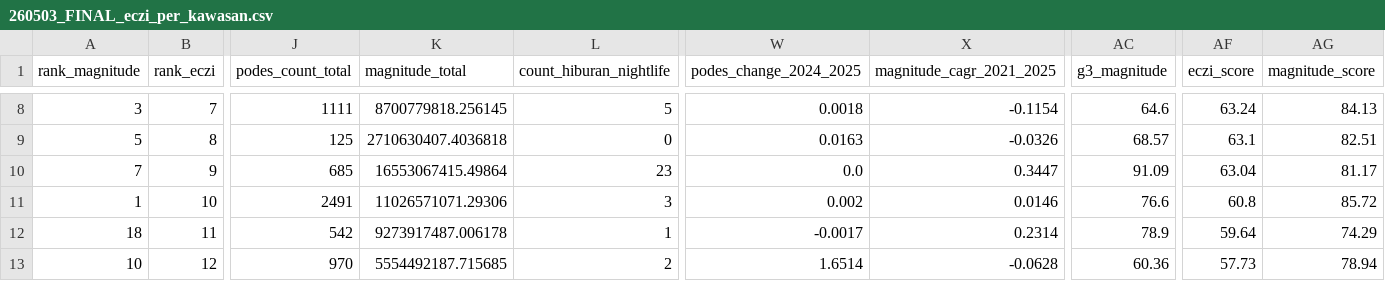
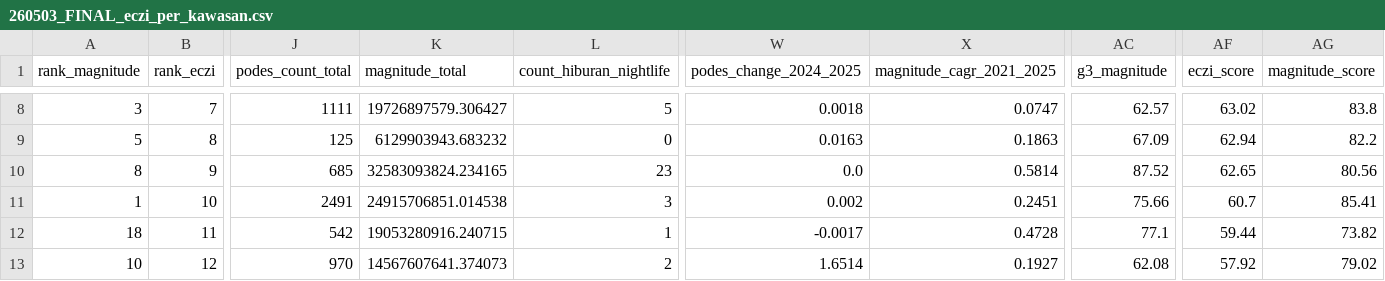
Before and after one commit to yehezkielgemini1/Dashboard-Mandiri-Institute, a CSV file: emerging-zone-jakarta/data/260503_FINAL_eczi_per_kawasan.csv, drawn as a sheet; only a part is shown, gaps mark what is left out; the diff covers the shown part only; the diff names each change by its address in the sheet, - before the commit and + after, or states it on an @@ line.

```diff
--- a/emerging-zone-jakarta/data/260503_FINAL_eczi_per_kawasan.csv
+++ b/emerging-zone-jakarta/data/260503_FINAL_eczi_per_kawasan.csv
-K8 (magnitude_total): 8700779818.256145
+K8 (magnitude_total): 19726897579.306427
-X8 (magnitude_cagr_2021_2025): -0.1154
+X8 (magnitude_cagr_2021_2025): 0.0747
-AC8 (g3_magnitude): 64.6
+AC8 (g3_magnitude): 62.57
-AF8 (eczi_score): 63.24
+AF8 (eczi_score): 63.02
-AG8 (magnitude_score): 84.13
+AG8 (magnitude_score): 83.8
-K9 (magnitude_total): 2710630407.4036818
+K9 (magnitude_total): 6129903943.683232
-X9 (magnitude_cagr_2021_2025): -0.0326
+X9 (magnitude_cagr_2021_2025): 0.1863
-AC9 (g3_magnitude): 68.57
+AC9 (g3_magnitude): 67.09
-AF9 (eczi_score): 63.1
+AF9 (eczi_score): 62.94
-AG9 (magnitude_score): 82.51
+AG9 (magnitude_score): 82.2
-A10 (rank_magnitude): 7
+A10 (rank_magnitude): 8
-K10 (magnitude_total): 16553067415.49864
+K10 (magnitude_total): 32583093824.234165
-X10 (magnitude_cagr_2021_2025): 0.3447
+X10 (magnitude_cagr_2021_2025): 0.5814
-AC10 (g3_magnitude): 91.09
+AC10 (g3_magnitude): 87.52
-AF10 (eczi_score): 63.04
+AF10 (eczi_score): 62.65
-AG10 (magnitude_score): 81.17
+AG10 (magnitude_score): 80.56
-K11 (magnitude_total): 11026571071.29306
+K11 (magnitude_total): 24915706851.014538
-X11 (magnitude_cagr_2021_2025): 0.0146
+X11 (magnitude_cagr_2021_2025): 0.2451
-AC11 (g3_magnitude): 76.6
+AC11 (g3_magnitude): 75.66
-AF11 (eczi_score): 60.8
+AF11 (eczi_score): 60.7
-AG11 (magnitude_score): 85.72
+AG11 (magnitude_score): 85.41
-K12 (magnitude_total): 9273917487.006178
+K12 (magnitude_total): 19053280916.240715
-X12 (magnitude_cagr_2021_2025): 0.2314
+X12 (magnitude_cagr_2021_2025): 0.4728
-AC12 (g3_magnitude): 78.9
+AC12 (g3_magnitude): 77.1
-AF12 (eczi_score): 59.64
+AF12 (eczi_score): 59.44
-AG12 (magnitude_score): 74.29
+AG12 (magnitude_score): 73.82
-K13 (magnitude_total): 5554492187.715685
+K13 (magnitude_total): 14567607641.374073
-X13 (magnitude_cagr_2021_2025): -0.0628
+X13 (magnitude_cagr_2021_2025): 0.1927
-AC13 (g3_magnitude): 60.36
+AC13 (g3_magnitude): 62.08
-AF13 (eczi_score): 57.73
+AF13 (eczi_score): 57.92
-AG13 (magnitude_score): 78.94
+AG13 (magnitude_score): 79.02
```
Also changed, not shown: 1 added row, 1 removed row and 72 edited cells elsewhere in this file, emerging-zone-jakarta/data/260503_FINAL_eczi_per_desa.csv, emerging-zone-jakarta/data/260503_composite-potensi-weighted-DKI.csv, 10 other files.
